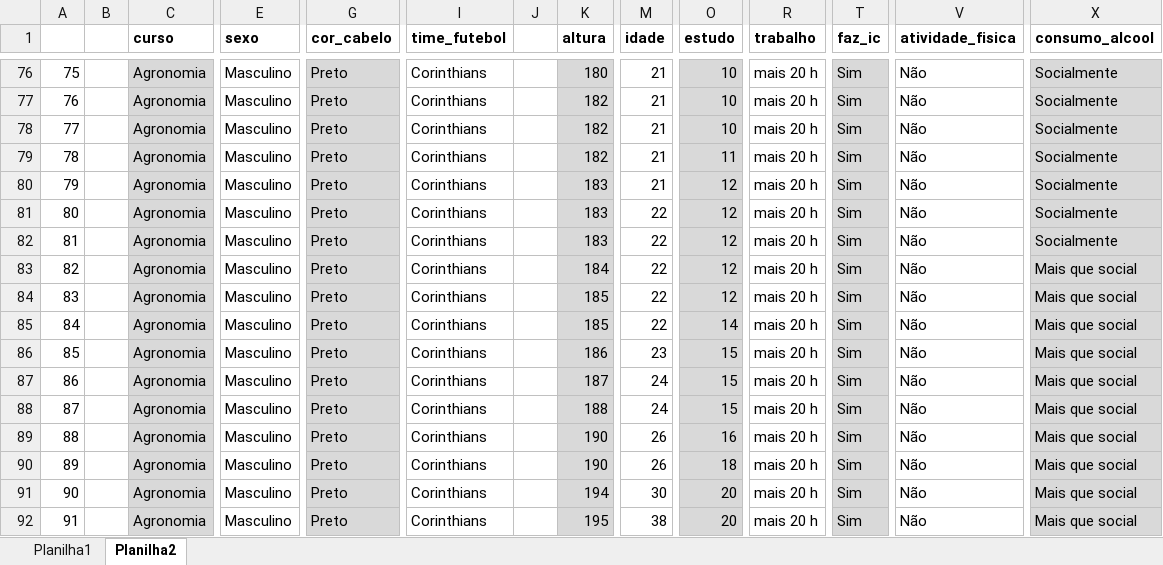
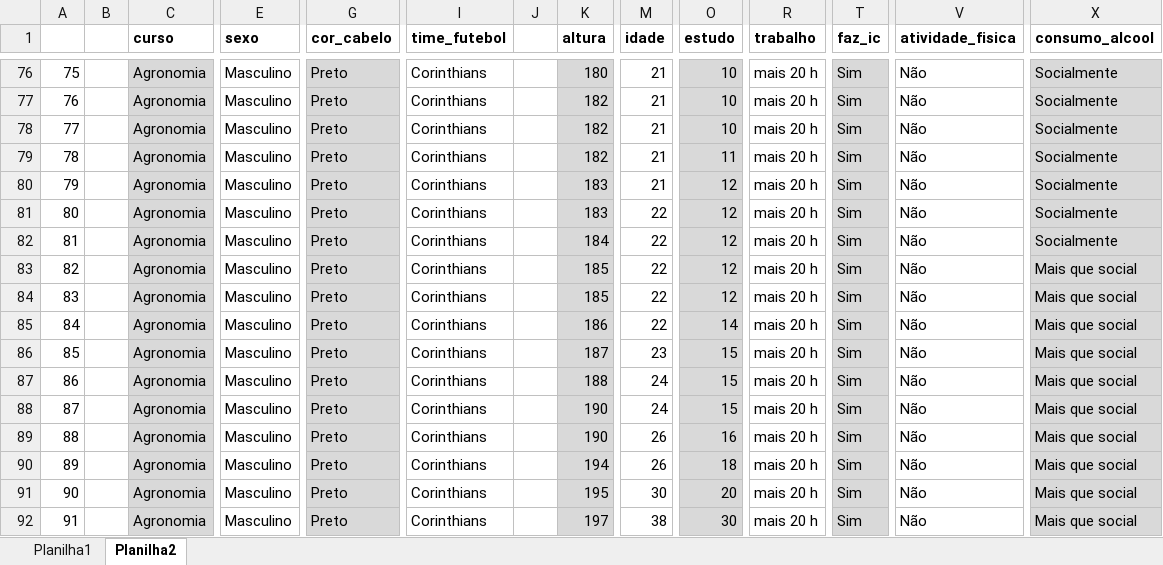
Before and after one commit to arpanosso/estatinfo, an Excel workbook: data/dados-turmas-2026.xlsx, sheet Planilha2, drawn as a sheet; only a part is shown, gaps mark what is left out; values as stored, in another font and other column widths than the file's, no borders; removed rows and columns are numbered as before the commit, all else as after; rows hold the shown columns only; the diff names each change by its address in the sheet, - before the commit and + after, or states it on an @@ line.

```diff
--- a/data/dados-turmas-2026.xlsx (sheet Planilha2)
+++ b/data/dados-turmas-2026.xlsx (sheet Planilha2)
-row 82: 81 |  | Agronomia | Masculino | Preto | Corinthians |  | 183 | 22 | 12 | mais 20 h | Sim | Não | Socialmente
@@ column A renumbered between rows 82 and 87 @@
-X82 (consumo_alcool): Mais que social
+X82 (consumo_alcool): Socialmente
-O84 (estudo): 14
+O84 (estudo): 12
-M85 (idade): 23
+M85 (idade): 22
-O85 (estudo): 15
+O85 (estudo): 14
-M86 (idade): 24
+M86 (idade): 23
+row 88: 87 |  | Agronomia | Masculino | Preto | Corinthians |  | 190 | 24 | 15 | mais 20 h | Sim | Não | Mais que social
-K90 (altura): 190
+K90 (altura): 194
-K91 (altura): 194
+K91 (altura): 195
-K92 (altura): 195
+K92 (altura): 197
-O92 (estudo): 20
+O92 (estudo): 30
```
Also changed, not shown: sheet Planilha1, 29 other files.
